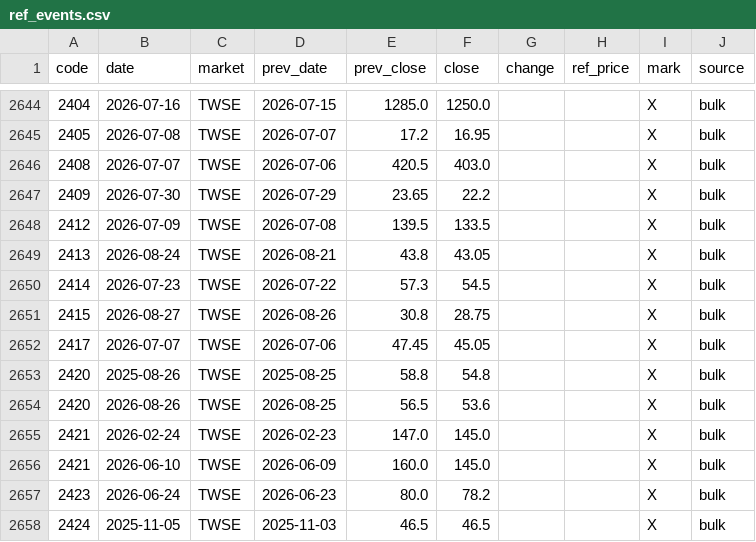
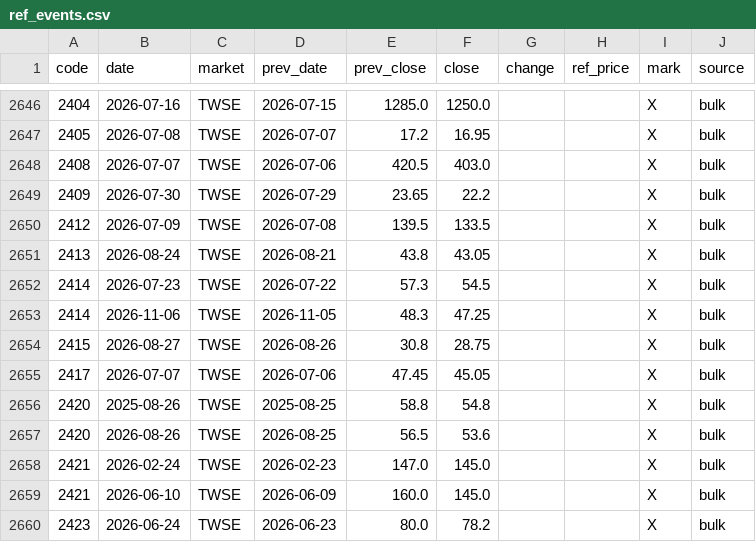
Before and after one commit to u6x06a/-tw-watchlist-data, a CSV file: data/ref_events.csv, drawn as a sheet; only a part is shown, gaps mark what is left out; the shorter side is filled out with more unchanged rows; the diff covers the shown part only; the diff names each change by its address in the sheet, - before the commit and + after, or states it on an @@ line.

```diff
--- a/data/ref_events.csv
+++ b/data/ref_events.csv
+row 2653: 2414 | 2026-11-06 | TWSE | 2026-11-05 | 48.3 | 47.25 |  |  | X | bulk
```
Also changed, not shown: 5 added rows elsewhere in this file, 3 other files.
